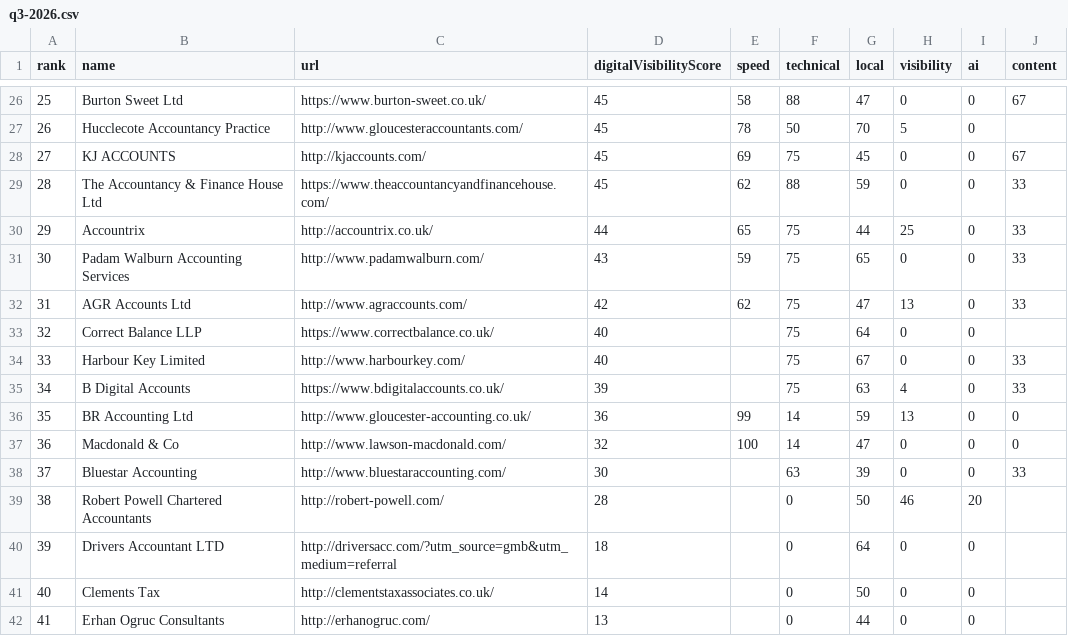
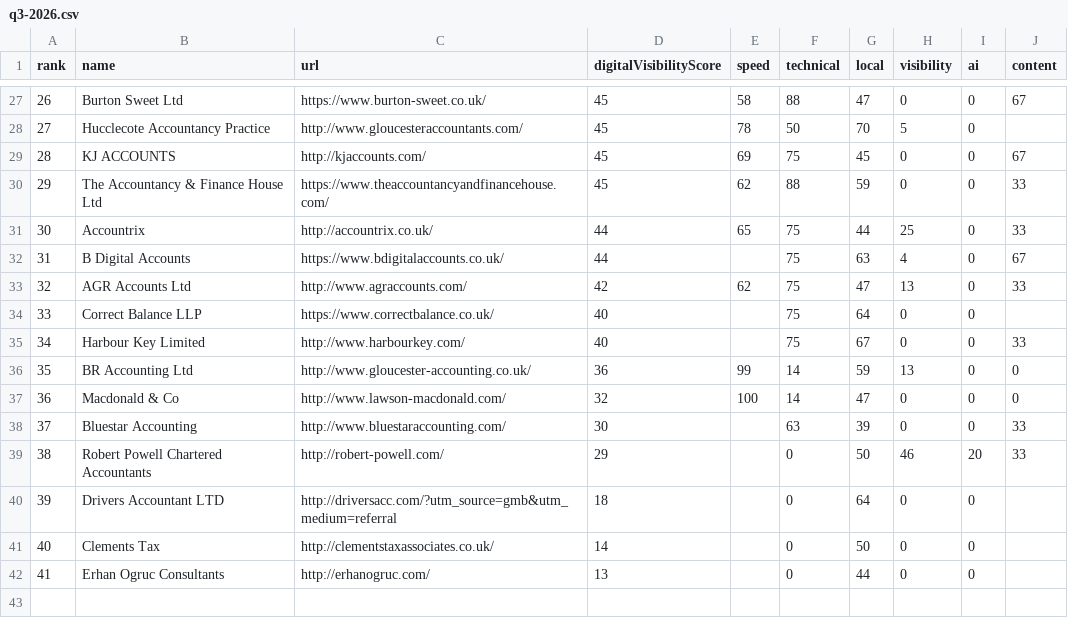
Before and after one commit to philyarrow/local-digital-visibility-index, a CSV file: data/gloucester-accountants/q3-2026.csv, drawn as a sheet; only a part is shown, gaps mark what is left out; removed rows and columns are numbered as before the commit, all else as after; the diff covers the shown part only; the diff names each change by its address in the sheet, - before the commit and + after, or states it on an @@ line.

```diff
--- a/data/gloucester-accountants/q3-2026.csv
+++ b/data/gloucester-accountants/q3-2026.csv
@@ column A (rank) renumbered between rows 4 and 35 @@
-row 31: 30 | Padam Walburn Accounting Services | http://www.padamwalburn.com/ | 43 | 59 | 75 | 65 | 0 | 0 | 33
+row 32: 31 | B Digital Accounts | https://www.bdigitalaccounts.co.uk/ | 44 |  | 75 | 63 | 4 | 0 | 67
-row 35: 34 | B Digital Accounts | https://www.bdigitalaccounts.co.uk/ | 39 |  | 75 | 63 | 4 | 0 | 33
-D39 (digitalVisibilityScore): 28
+D39 (digitalVisibilityScore): 29
-J39 (content): (empty)
+J39 (content): 33
```
Also changed, not shown: 8 added rows, 7 removed rows and 2 edited cells elsewhere in this file, data/exeter-solicitors/q3-2026.csv, 30 other files.
